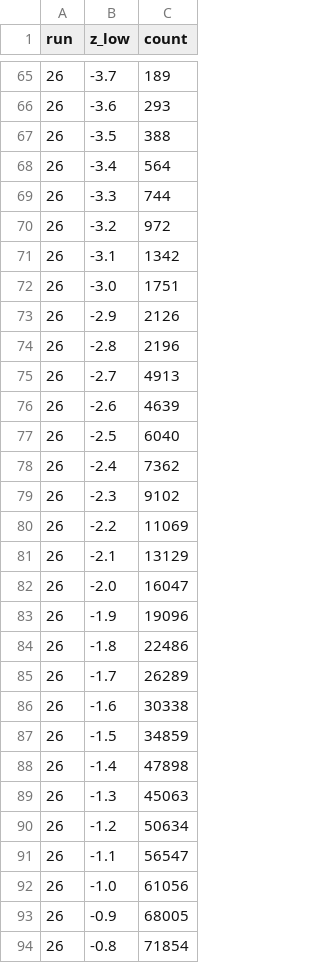
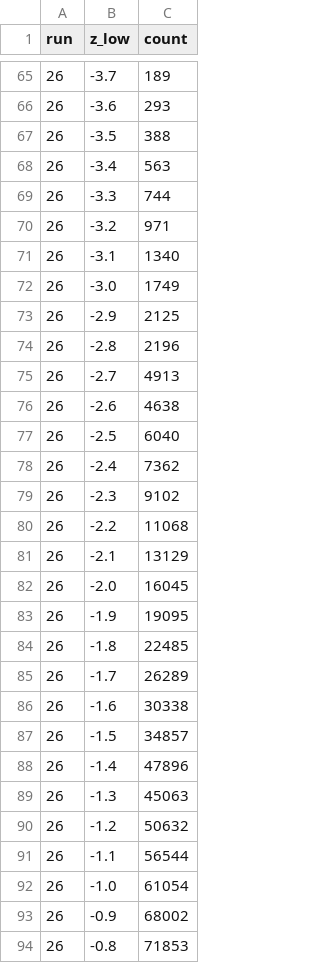
Before and after one commit to jjgomezcadenas/CryspLight, a CSV file: fullsim_analysis/results/bench/2026-10-22/outlier_pulls.csv, drawn as a sheet; only a part is shown, gaps mark what is left out; the diff covers the shown part only.

```diff
--- a/fullsim_analysis/results/bench/2026-10-22/outlier_pulls.csv
+++ b/fullsim_analysis/results/bench/2026-10-22/outlier_pulls.csv
@@ -67,11 +67,11 @@ run,z_low,count
 26,-3.5,388
-26,-3.4,564
+26,-3.4,563
 26,-3.3,744
-26,-3.2,972
-26,-3.1,1342
-26,-3.0,1751
-26,-2.9,2126
+26,-3.2,971
+26,-3.1,1340
+26,-3.0,1749
+26,-2.9,2125
 26,-2.8,2196
 26,-2.7,4913
-26,-2.6,4639
+26,-2.6,4638
 26,-2.5,6040
@@ -79,16 +79,16 @@ run,z_low,count
 26,-2.3,9102
-26,-2.2,11069
+26,-2.2,11068
 26,-2.1,13129
-26,-2.0,16047
-26,-1.9,19096
-26,-1.8,22486
+26,-2.0,16045
+26,-1.9,19095
+26,-1.8,22485
 26,-1.7,26289
 26,-1.6,30338
-26,-1.5,34859
-26,-1.4,47898
+26,-1.5,34857
+26,-1.4,47896
 26,-1.3,45063
-26,-1.2,50634
-26,-1.1,56547
-26,-1.0,61056
-26,-0.9,68005
-26,-0.8,71854
+26,-1.2,50632
+26,-1.1,56544
+26,-1.0,61054
+26,-0.9,68002
+26,-0.8,71853
```
Also changed, not shown: 180 edited cells elsewhere in this file, fullsim_analysis/results/bench/2026-10-22/channel_noise.csv, fullsim_analysis/results/bench/2026-10-22/common_mode.csv, 24 other files.
